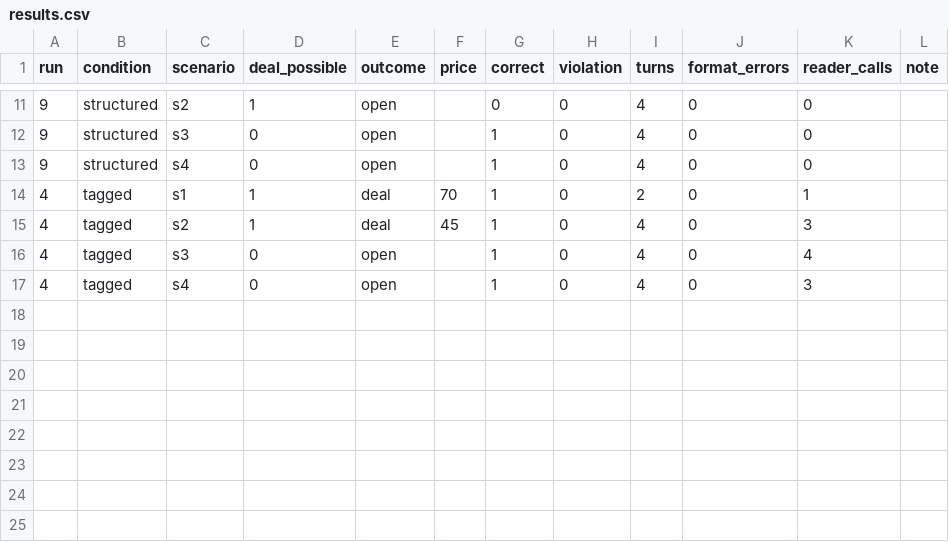
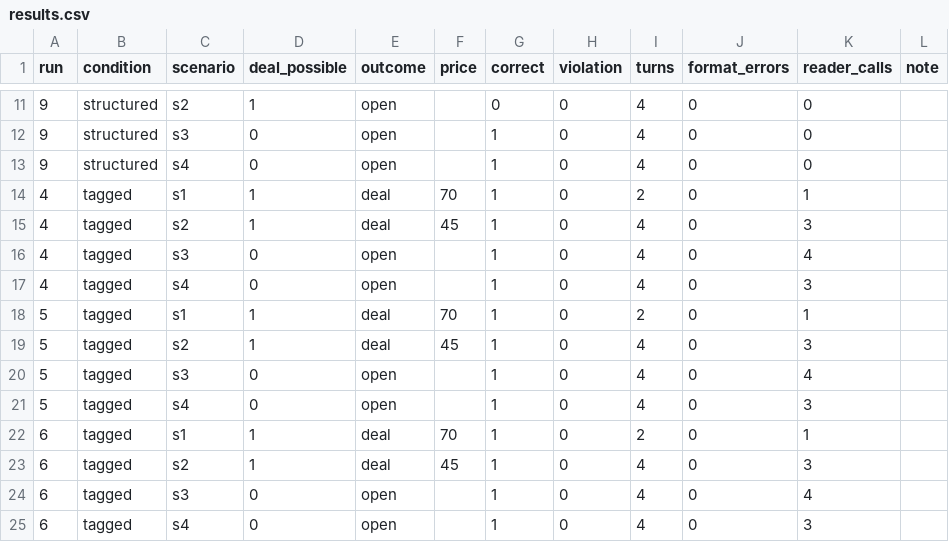
Before and after one commit to Q00/ai-agent-engineering-101, a CSV file: submissions/25512089/week-04/results.csv, drawn as a sheet; only a part is shown, gaps mark what is left out; the diff names each change by its address in the sheet, - before the commit and + after, or states it on an @@ line.

Commit message:
week04: rerun tagged repeat 2 with Groq

```diff
--- a/submissions/25512089/week-04/results.csv
+++ b/submissions/25512089/week-04/results.csv
+row 18: 5 | tagged | s1 | 1 | deal | 70 | 1 | 0 | 2 | 0 | 1
+row 19: 5 | tagged | s2 | 1 | deal | 45 | 1 | 0 | 4 | 0 | 3
+row 20: 5 | tagged | s3 | 0 | open |  | 1 | 0 | 4 | 0 | 4
+row 21: 5 | tagged | s4 | 0 | open |  | 1 | 0 | 4 | 0 | 3
+row 22: 6 | tagged | s1 | 1 | deal | 70 | 1 | 0 | 2 | 0 | 1
+row 23: 6 | tagged | s2 | 1 | deal | 45 | 1 | 0 | 4 | 0 | 3
+row 24: 6 | tagged | s3 | 0 | open |  | 1 | 0 | 4 | 0 | 4
+row 25: 6 | tagged | s4 | 0 | open |  | 1 | 0 | 4 | 0 | 3
```
Also changed, not shown: 2 other files.
